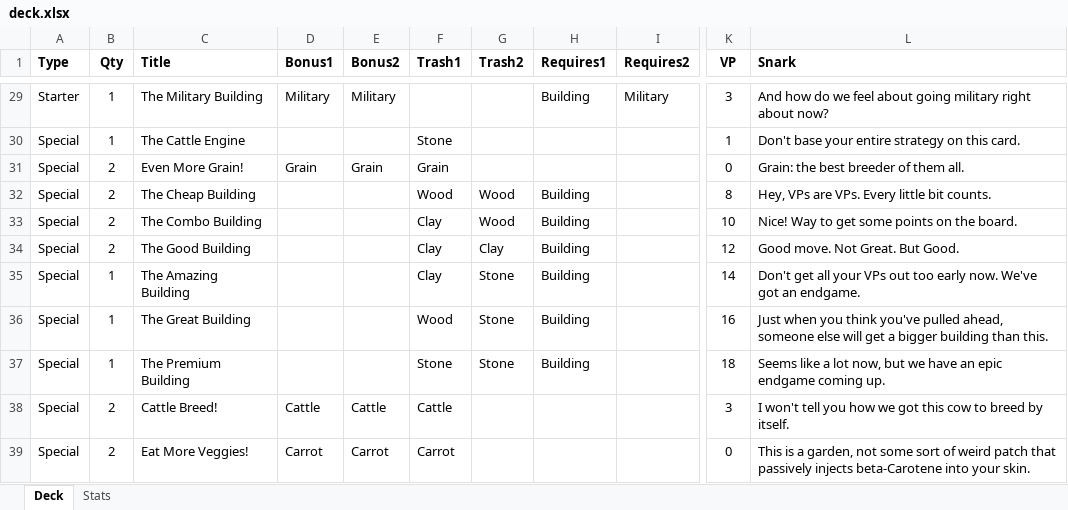
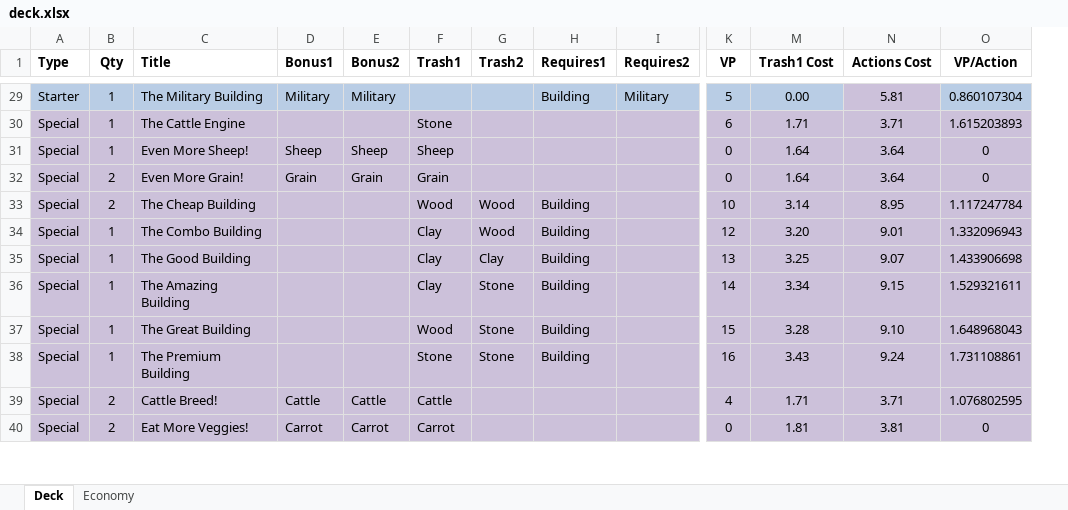
Before and after one commit to andymeneely/victory-point-salad, an Excel workbook: data/deck.xlsx, sheet Deck, drawn as a sheet; only a part is shown, gaps mark what is left out; values as stored, in another font and other column widths than the file's, no borders; removed rows and columns are numbered as before the commit, all else as after; rows hold the shown columns only; the diff covers the shown part only; the diff names each change by its address in the sheet, - before the commit and + after, or states it on an @@ line.

Commit message:
Big balance pass. Computing VP/Action metrics.

```diff
--- a/data/deck.xlsx (sheet Deck)
+++ b/data/deck.xlsx (sheet Deck)
-sheet tab: Stats
+sheet tab: Economy
@@ column L (Snark) hidden, rows 29-39: And how do we feel about going military right about now? | Don't base your entire strategy on this card. | Grain: the best breeder of them all. | Hey, VPs are VPs. Every little bit counts. | Nice! Way to get some points on the board. | Good move. Not Great. But Good. | Don't get all your VPs out too early now. We've got an endgame. | Just when you think you've pulled ahead, someone else will get a bigger building than this. | Seems like a lot now, but we have an epic endgame coming up. | I won't tell you how we got this cow to breed by itself. | This is a garden, not some sort of weird patch that passively injects beta-Carotene into your skin. @@
+column M (Trash1 Cost), rows 29-30: 0.00 | 1.71; rows 32-40: 1.64 | 3.14 | 3.20 | 3.25 | 3.34 | 3.28 | 3.43 | 1.71 | 1.81
+column N (Actions Cost), rows 29-30: 5.81 | 3.71; rows 32-40: 3.64 | 8.95 | 9.01 | 9.07 | 9.15 | 9.10 | 9.24 | 3.71 | 3.81
+column O (VP/Action), rows 29-30: 0.860107304 | 1.615203893; rows 32-40: 0 | 1.117247784 | 1.332096943 | 1.433906698 | 1.529321611 | 1.648968043 | 1.731108861 | 1.076802595 | 0
-A29:K29 fill: none
+A29:K29 fill: #B9CDE5
-K29 (VP): 3
+K29 (VP): 5
-A30:K30 fill: none
+A30:K30 fill: #CCC1DA
-K30 (VP): 1
+K30 (VP): 6
+row 31: Special | 1 | Even More Sheep! | Sheep | Sheep | Sheep |  |  |  | 0 | 1.64 | 3.64 | 0
-A32:K40 fill: none
+A32:K40 fill: #CCC1DA
-K33 (VP): 8
+K33 (VP): 10
-B34:B35 (Qty): 2
+B34:B35 (Qty): 1
-K34 (VP): 10
+K34 (VP): 12
-K35 (VP): 12
+K35 (VP): 13
-K37 (VP): 16
+K37 (VP): 15
-K38 (VP): 18
+K38 (VP): 16
-K39 (VP): 3
+K39 (VP): 4
```
Also changed, not shown: 26 edited cells and cell formats elsewhere in this sheet, sheet Economy, formulas that keep their value, 1 other file.
